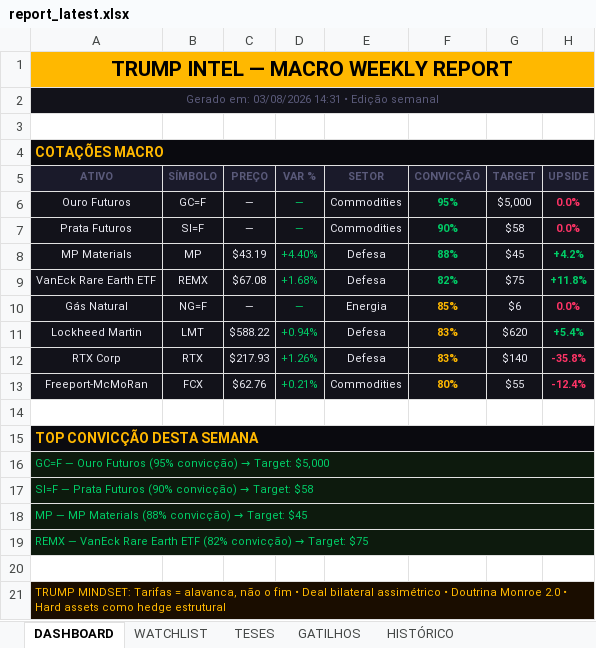
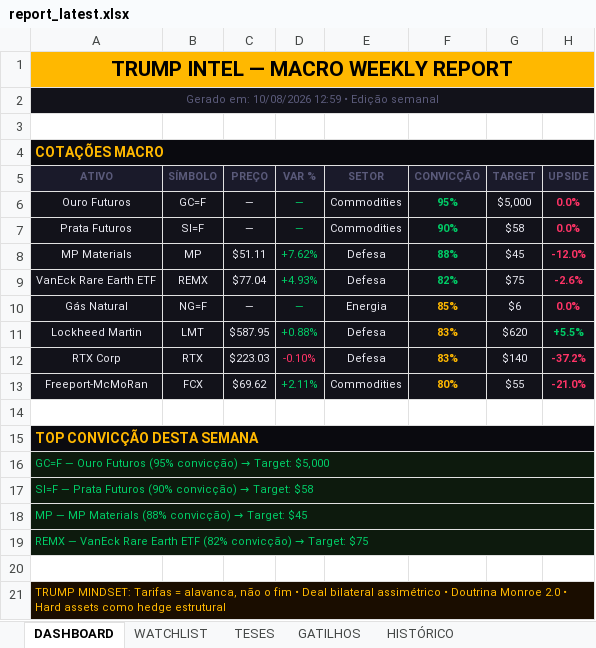
Before and after one commit to Koolzeh/trump-intel, an Excel workbook: data/report_latest.xlsx, sheet DASHBOARD, drawn as a sheet; values as stored, in another font and other column widths than the file's, no borders; the diff names each change by its address in the sheet, - before the commit and + after, or states it on an @@ line.

Commit message:
relatório semanal 10/08/2026

```diff
--- a/data/report_latest.xlsx (sheet DASHBOARD)
+++ b/data/report_latest.xlsx (sheet DASHBOARD)
-A2 (ATIVO): Gerado em: 03/08/2026 14:31 • Edição semanal
+A2 (ATIVO): Gerado em: 10/08/2026 12:59 • Edição semanal
-C8 (PREÇO): $43.19
+C8 (PREÇO): $51.11
-D8 (VAR %): +4.40%
+D8 (VAR %): +7.62%
-H8 (UPSIDE): +4.2%
+H8 (UPSIDE): -12.0%
-H8:H9 text colour: #00CC66
+H8:H9 text colour: #FF3366
-C9 (PREÇO): $67.08
+C9 (PREÇO): $77.04
-D9 (VAR %): +1.68%
+D9 (VAR %): +4.93%
-H9 (UPSIDE): +11.8%
+H9 (UPSIDE): -2.6%
-C11 (PREÇO): $588.22
+C11 (PREÇO): $587.95
-D11 (VAR %): +0.94%
+D11 (VAR %): +0.88%
-H11 (UPSIDE): +5.4%
+H11 (UPSIDE): +5.5%
-C12 (PREÇO): $217.93
+C12 (PREÇO): $223.03
-D12 (VAR %): +1.26%
+D12 (VAR %): -0.10%
-D12 text colour: #00CC66
+D12 text colour: #FF3366
-H12 (UPSIDE): -35.8%
+H12 (UPSIDE): -37.2%
-C13 (PREÇO): $62.76
+C13 (PREÇO): $69.62
-D13 (VAR %): +0.21%
+D13 (VAR %): +2.11%
-H13 (UPSIDE): -12.4%
+H13 (UPSIDE): -21.0%
```
Also changed, not shown: sheet WATCHLIST, 1 other file.
